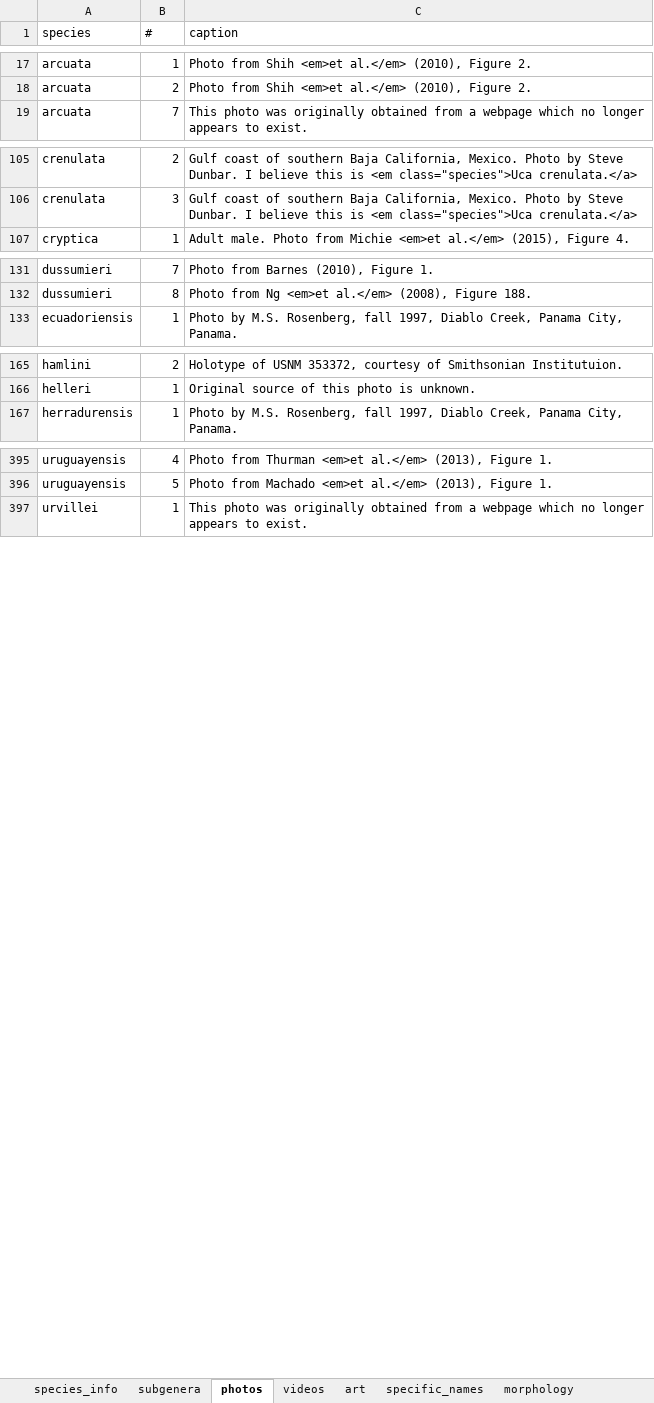
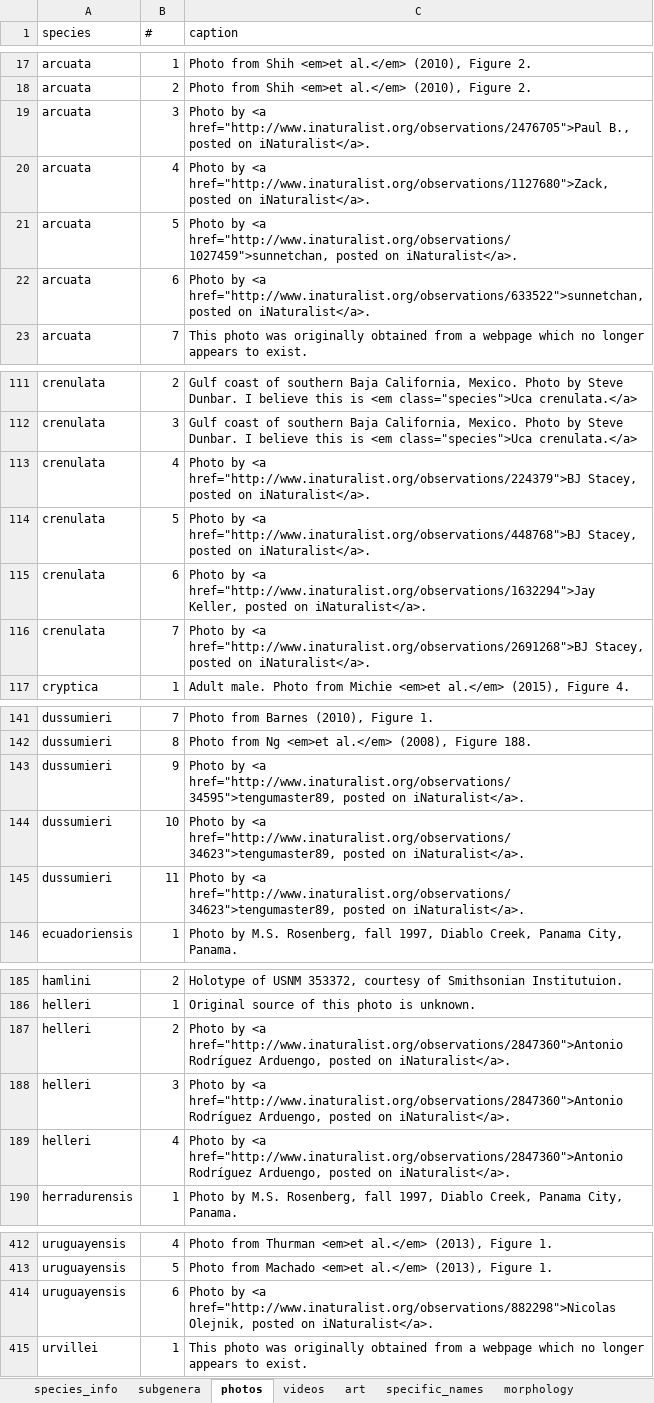
Before and after one commit to msrosenberg/fiddlercrab.info, an Excel workbook: Data/Species DB.xlsx, sheet photos, drawn as a sheet; only a part is shown, gaps mark what is left out; values as stored, in another font and other column widths than the file's, no borders; the diff covers the shown part only; the diff names each change by its address in the sheet, - before the commit and + after, or states it on an @@ line.

```diff
--- a/Data/Species DB.xlsx (sheet photos)
+++ b/Data/Species DB.xlsx (sheet photos)
+row 19: arcuata | 3 | Photo by <a href="http://www.inaturalist.org/observations/2476705">Paul B., posted on iNaturalist</a>.
+row 20: arcuata | 4 | Photo by <a href="http://www.inaturalist.org/observations/1127680">Zack, posted on iNaturalist</a>.
+row 21: arcuata | 5 | Photo by <a href="http://www.inaturalist.org/observations/1027459">sunnetchan, posted on iNaturalist</a>.
+row 22: arcuata | 6 | Photo by <a href="http://www.inaturalist.org/observations/633522">sunnetchan, posted on iNaturalist</a>.
+row 113: crenulata | 4 | Photo by <a href="http://www.inaturalist.org/observations/224379">BJ Stacey, posted on iNaturalist</a>.
+row 114: crenulata | 5 | Photo by <a href="http://www.inaturalist.org/observations/448768">BJ Stacey, posted on iNaturalist</a>.
+row 115: crenulata | 6 | Photo by <a href="http://www.inaturalist.org/observations/1632294">Jay Keller, posted on iNaturalist</a>.
+row 116: crenulata | 7 | Photo by <a href="http://www.inaturalist.org/observations/2691268">BJ Stacey, posted on iNaturalist</a>.
+row 143: dussumieri | 9 | Photo by <a href="http://www.inaturalist.org/observations/34595">tengumaster89, posted on iNaturalist</a>.
+row 144: dussumieri | 10 | Photo by <a href="http://www.inaturalist.org/observations/34623">tengumaster89, posted on iNaturalist</a>.
+row 145: dussumieri | 11 | Photo by <a href="http://www.inaturalist.org/observations/34623">tengumaster89, posted on iNaturalist</a>.
+row 187: helleri | 2 | Photo by <a href="http://www.inaturalist.org/observations/2847360">Antonio Rodríguez Arduengo, posted on iNaturalist</a>.
+row 188: helleri | 3 | Photo by <a href="http://www.inaturalist.org/observations/2847360">Antonio Rodríguez Arduengo, posted on iNaturalist</a>.
+row 189: helleri | 4 | Photo by <a href="http://www.inaturalist.org/observations/2847360">Antonio Rodríguez Arduengo, posted on iNaturalist</a>.
+row 414: uruguayensis | 6 | Photo by <a href="http://www.inaturalist.org/observations/882298">Nicolas Olejnik, posted on iNaturalist</a>.
```
Also changed, not shown: 3 added rows and 6 moved rows elsewhere in this sheet, sheet specific_names, Data/fiddler crab citations.xlsx, 8 other files.
